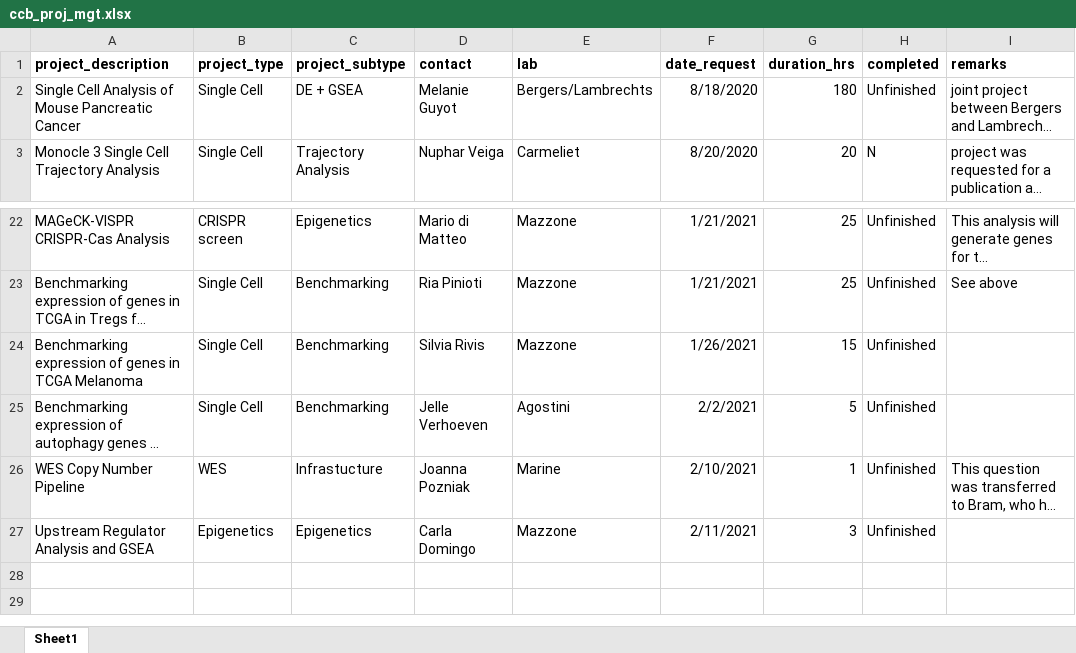
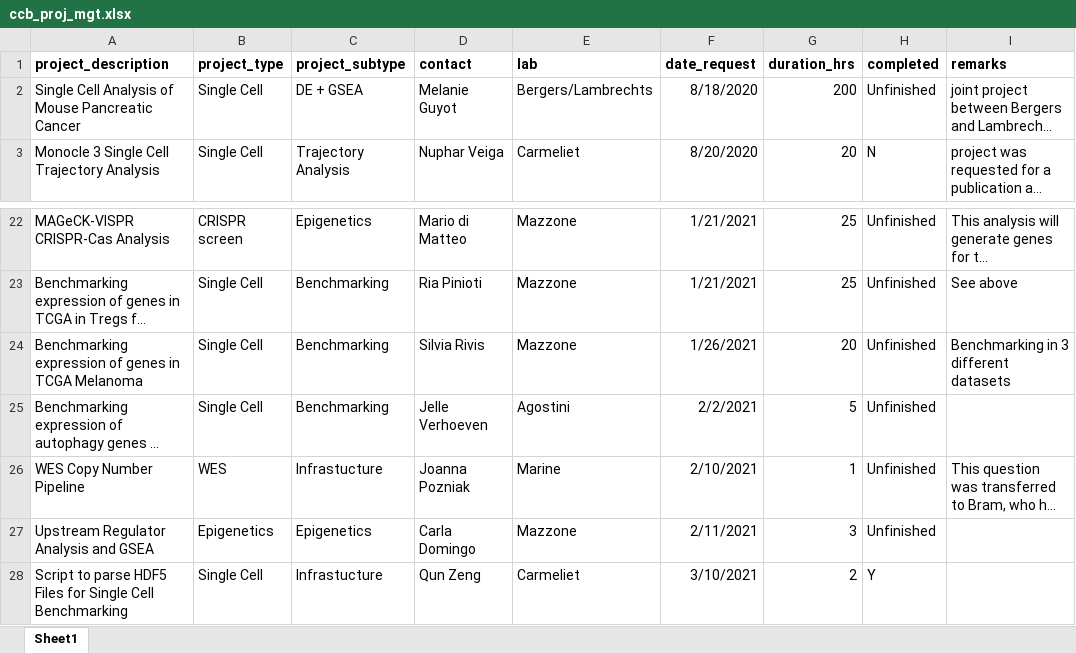
Before and after one commit to ccb-vib/ccb_project_management, an Excel workbook: ccb_proj_mgt.xlsx, sheet Sheet1, drawn as a sheet; only a part is shown, gaps mark what is left out; long unchanged cells end in …; values as stored, in another font and other column widths than the file's, no borders; the diff names each change by its address in the sheet, - before the commit and + after, or states it on an @@ line.

```diff
--- a/ccb_proj_mgt.xlsx (sheet Sheet1)
+++ b/ccb_proj_mgt.xlsx (sheet Sheet1)
-G2 (duration_hrs): 180
+G2 (duration_hrs): 200
-G24 (duration_hrs): 15
+G24 (duration_hrs): 20
-I24 (remarks): (empty)
+I24 (remarks): Benchmarking in 3 different datasets
+row 28: Script to parse HDF5 Files for Single Cell Benchmarking | Single Cell | Infrastucture | Qun Zeng | Carmeliet | 3/10/2021 | 2 | Y
```
Also changed, not shown: 2 other files.
